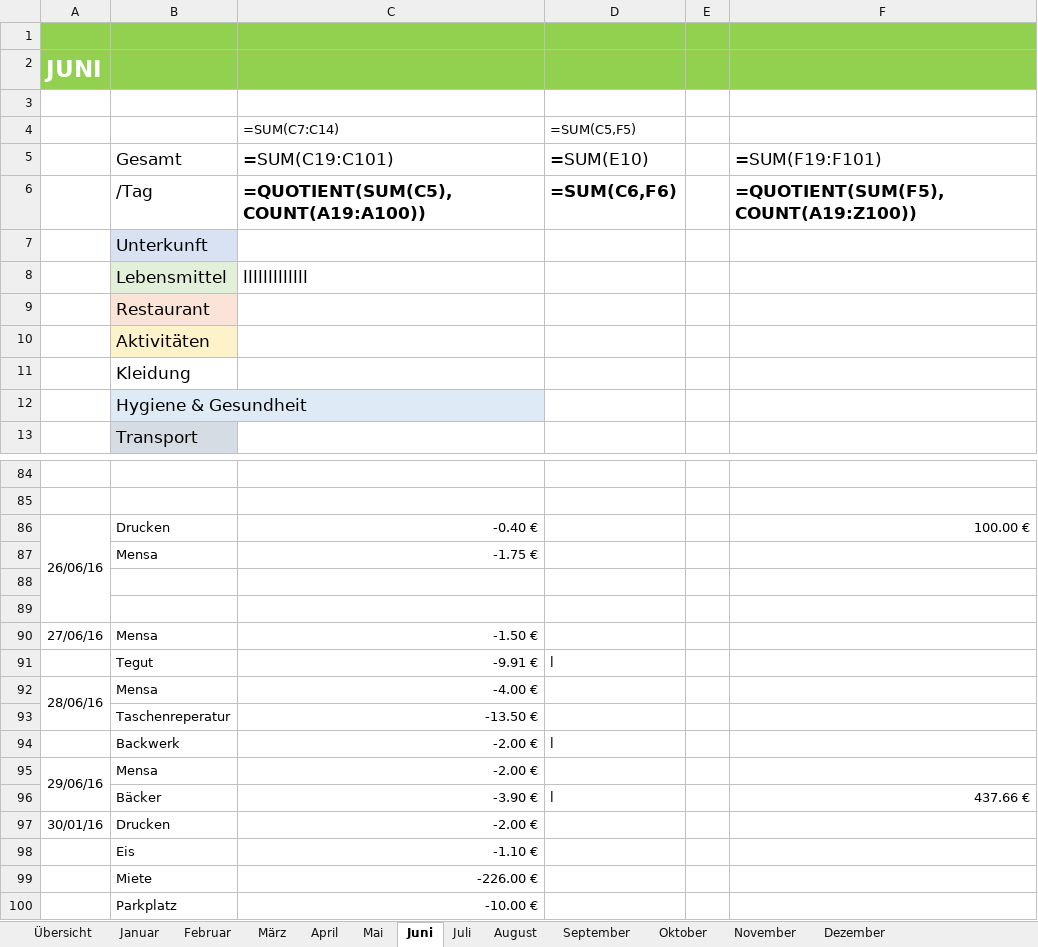
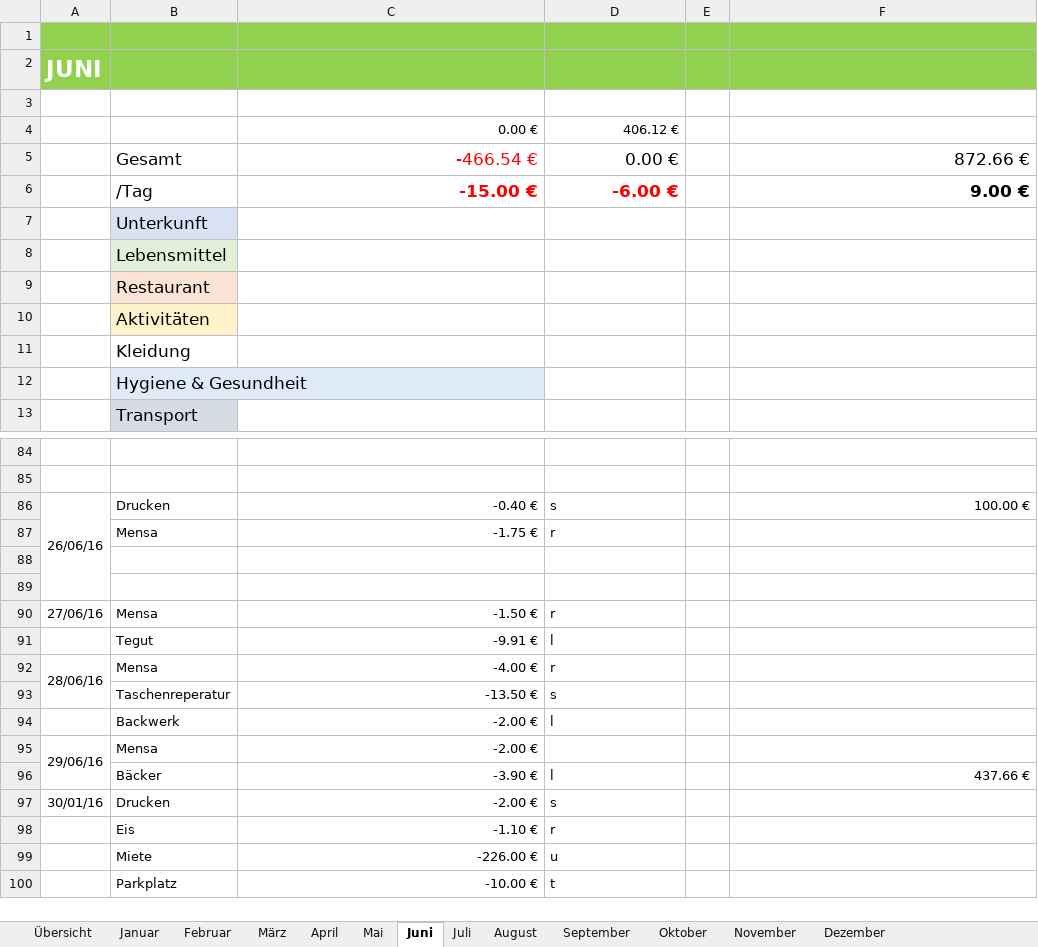
Before and after one commit to horropie/FiExcelOrg, an Excel workbook: ExcelHO/Finanzen 2017.xlsx, sheet Juni, drawn as a sheet; only a part is shown, gaps mark what is left out; values as stored, in another font and other column widths than the file's, no borders; formulas without a stored value are shown as written; removed rows and columns are numbered as before the commit, all else as after; the diff names each change by its address in the sheet, - before the commit and + after, or states it on an @@ line.

```diff
--- a/ExcelHO/Finanzen 2017.xlsx (sheet Juni)
+++ b/ExcelHO/Finanzen 2017.xlsx (sheet Juni)
-row 4:  |  | =SUM(C7:C14) | =SUM(C5,F5)
-row 5:  | Gesamt | =SUM(C19:C101) | =SUM(E10) |  | =SUM(F19:F101)
-row 6:  | /Tag | =QUOTIENT(SUM(C5),COUNT(A19:A100)) | =SUM(C6,F6) |  | =QUOTIENT(SUM(F5),COUNT(A19:Z100))
+row 4:  |  | 0.00 € | 406.12 €
+row 5:  | Gesamt | -466.54 € | 0.00 € |  | 872.66 €
+row 6:  | /Tag | -15.00 € | -6.00 € |  | 9.00 €
-C8: lllllllllllll
+C8: (empty)
-D86: (empty)
+D86: s
-D87: (empty)
+D87: r
-D90: (empty)
+D90: r
-D92: (empty)
+D92: r
-D93: (empty)
+D93: s
-D97: (empty)
+D97: s
-D98: (empty)
+D98: r
-D99: (empty)
+D99: u
-D100: (empty)
+D100: t
```
Also changed, not shown: sheet Übersicht, sheet Mai, sheet August, sheet Juli, sheet September, sheet Oktober, 6 more sheets, ExcelHO/Finanzen 2017_Test.xlsx, 1 other file.
